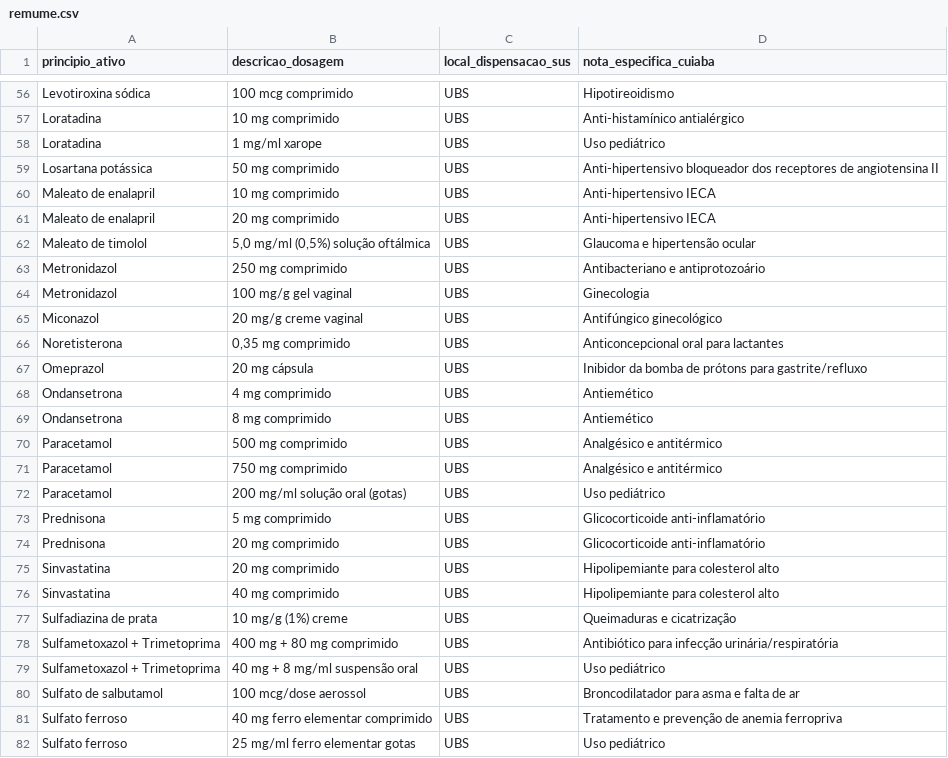
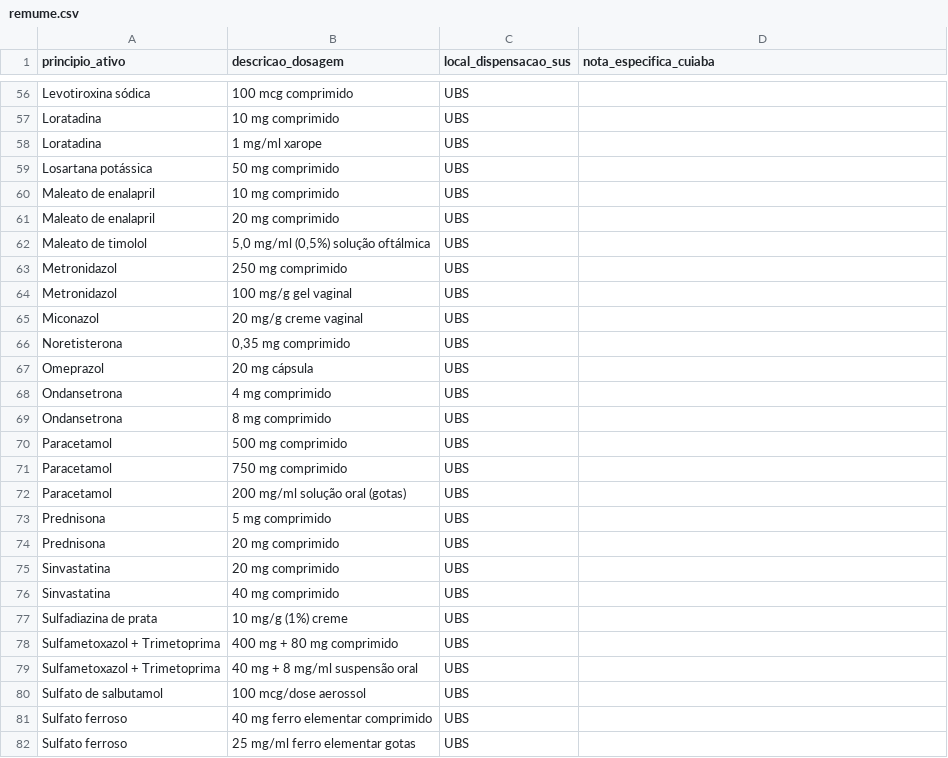
Before and after one commit to MarcoCorreaz/OndePego, a CSV file: fontes/remume.csv, drawn as a sheet; only a part is shown, gaps mark what is left out; the diff covers the shown part only; the diff names each change by its address in the sheet, - before the commit and + after, or states it on an @@ line.

```diff
--- a/fontes/remume.csv
+++ b/fontes/remume.csv
-D56 (nota_especifica_cuiaba): Hipotireoidismo
+D56 (nota_especifica_cuiaba): (empty)
-D57 (nota_especifica_cuiaba): Anti-histamínico antialérgico
+D57 (nota_especifica_cuiaba): (empty)
-D58 (nota_especifica_cuiaba): Uso pediátrico
+D58 (nota_especifica_cuiaba): (empty)
-D59 (nota_especifica_cuiaba): Anti-hipertensivo bloqueador dos receptores de angiotensina II
+D59 (nota_especifica_cuiaba): (empty)
-D60:D61 (nota_especifica_cuiaba): Anti-hipertensivo IECA
+D60:D61 (nota_especifica_cuiaba): (empty)
-D62 (nota_especifica_cuiaba): Glaucoma e hipertensão ocular
+D62 (nota_especifica_cuiaba): (empty)
-D63 (nota_especifica_cuiaba): Antibacteriano e antiprotozoário
+D63 (nota_especifica_cuiaba): (empty)
-D64 (nota_especifica_cuiaba): Ginecologia
+D64 (nota_especifica_cuiaba): (empty)
-D65 (nota_especifica_cuiaba): Antifúngico ginecológico
+D65 (nota_especifica_cuiaba): (empty)
-D66 (nota_especifica_cuiaba): Anticoncepcional oral para lactantes
+D66 (nota_especifica_cuiaba): (empty)
-D67 (nota_especifica_cuiaba): Inibidor da bomba de prótons para gastrite/refluxo
+D67 (nota_especifica_cuiaba): (empty)
-D68:D69 (nota_especifica_cuiaba): Antiemético
+D68:D69 (nota_especifica_cuiaba): (empty)
-D70:D71 (nota_especifica_cuiaba): Analgésico e antitérmico
+D70:D71 (nota_especifica_cuiaba): (empty)
-D72 (nota_especifica_cuiaba): Uso pediátrico
+D72 (nota_especifica_cuiaba): (empty)
-D73:D74 (nota_especifica_cuiaba): Glicocorticoide anti-inflamatório
+D73:D74 (nota_especifica_cuiaba): (empty)
-D75:D76 (nota_especifica_cuiaba): Hipolipemiante para colesterol alto
+D75:D76 (nota_especifica_cuiaba): (empty)
-D77 (nota_especifica_cuiaba): Queimaduras e cicatrização
+D77 (nota_especifica_cuiaba): (empty)
-D78 (nota_especifica_cuiaba): Antibiótico para infecção urinária/respiratória
+D78 (nota_especifica_cuiaba): (empty)
-D79 (nota_especifica_cuiaba): Uso pediátrico
+D79 (nota_especifica_cuiaba): (empty)
-D80 (nota_especifica_cuiaba): Broncodilatador para asma e falta de ar
+D80 (nota_especifica_cuiaba): (empty)
-D81 (nota_especifica_cuiaba): Tratamento e prevenção de anemia ferropriva
+D81 (nota_especifica_cuiaba): (empty)
-D82 (nota_especifica_cuiaba): Uso pediátrico
+D82 (nota_especifica_cuiaba): (empty)
```
Also changed, not shown: 55 edited cells elsewhere in this file, fontes/sinonimos.csv, 42 other files.
